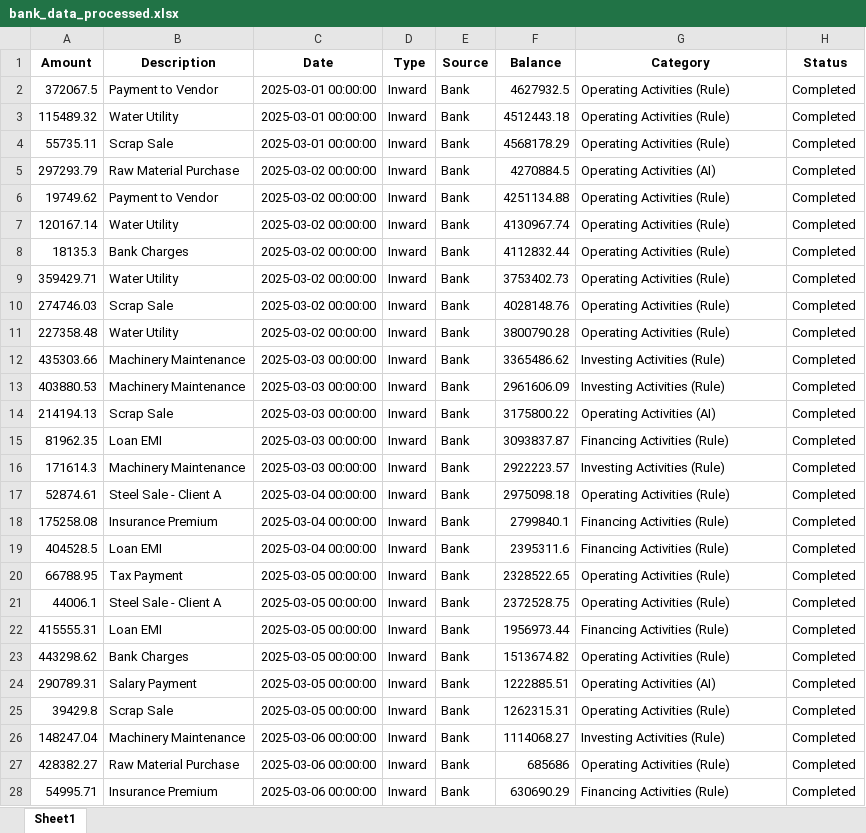
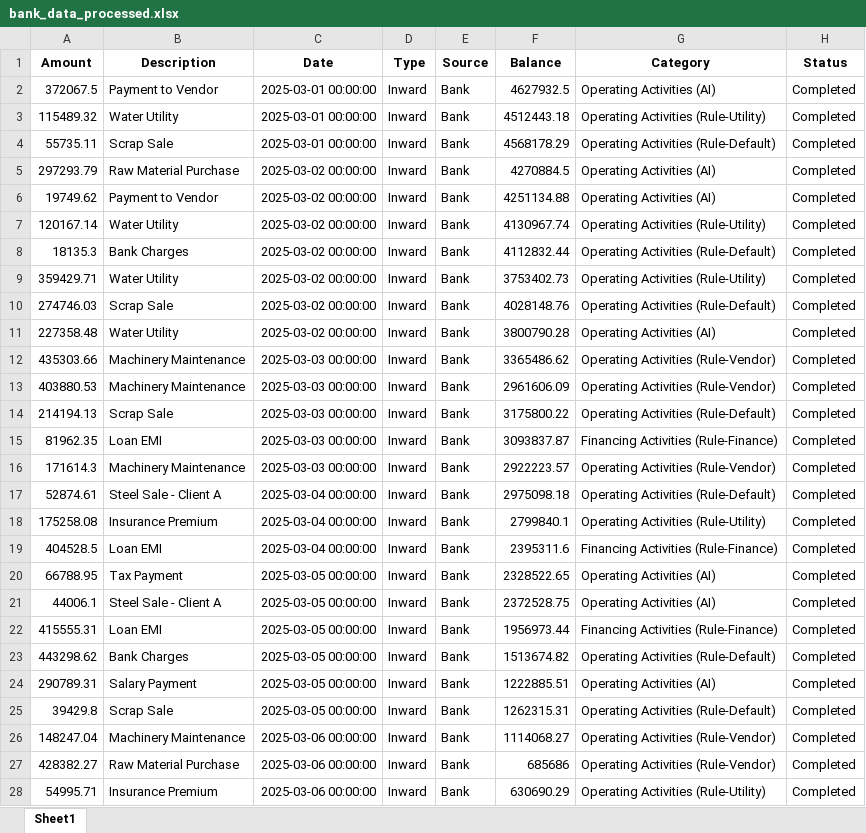
Before and after one commit to Akanksha22762/CASHFLOW-SAP, an Excel workbook: data/bank_data_processed.xlsx, sheet Sheet1, drawn as a sheet; only a part is shown; values as stored, in another font and other column widths than the file's, no borders; the diff covers the shown part only; the diff names each change by its address in the sheet, - before the commit and + after, or states it on an @@ line.

```diff
--- a/data/bank_data_processed.xlsx (sheet Sheet1)
+++ b/data/bank_data_processed.xlsx (sheet Sheet1)
-G2 (Category): Operating Activities (Rule)
+G2 (Category): Operating Activities (AI)
-G3 (Category): Operating Activities (Rule)
+G3 (Category): Operating Activities (Rule-Utility)
-G4 (Category): Operating Activities (Rule)
+G4 (Category): Operating Activities (Rule-Default)
-G6 (Category): Operating Activities (Rule)
+G6 (Category): Operating Activities (AI)
-G7 (Category): Operating Activities (Rule)
+G7 (Category): Operating Activities (Rule-Utility)
-G8 (Category): Operating Activities (Rule)
+G8 (Category): Operating Activities (Rule-Default)
-G9 (Category): Operating Activities (Rule)
+G9 (Category): Operating Activities (Rule-Utility)
-G10 (Category): Operating Activities (Rule)
+G10 (Category): Operating Activities (Rule-Default)
-G11 (Category): Operating Activities (Rule)
+G11 (Category): Operating Activities (AI)
-G12:G13 (Category): Investing Activities (Rule)
+G12:G13 (Category): Operating Activities (Rule-Vendor)
-G14 (Category): Operating Activities (AI)
+G14 (Category): Operating Activities (Rule-Default)
-G15 (Category): Financing Activities (Rule)
+G15 (Category): Financing Activities (Rule-Finance)
-G16 (Category): Investing Activities (Rule)
+G16 (Category): Operating Activities (Rule-Vendor)
-G17 (Category): Operating Activities (Rule)
+G17 (Category): Operating Activities (Rule-Default)
-G18 (Category): Financing Activities (Rule)
+G18 (Category): Operating Activities (Rule-Utility)
-G19 (Category): Financing Activities (Rule)
+G19 (Category): Financing Activities (Rule-Finance)
-G20:G21 (Category): Operating Activities (Rule)
+G20:G21 (Category): Operating Activities (AI)
-G22 (Category): Financing Activities (Rule)
+G22 (Category): Financing Activities (Rule-Finance)
-G23 (Category): Operating Activities (Rule)
+G23 (Category): Operating Activities (Rule-Default)
-G25 (Category): Operating Activities (Rule)
+G25 (Category): Operating Activities (Rule-Default)
-G26 (Category): Investing Activities (Rule)
+G26 (Category): Operating Activities (Rule-Vendor)
-G27 (Category): Operating Activities (Rule)
+G27 (Category): Operating Activities (Rule-Vendor)
-G28 (Category): Financing Activities (Rule)
+G28 (Category): Operating Activities (Rule-Utility)
```
Also changed, not shown: 13 added rows, 13 removed rows and 431 edited cells elsewhere in this sheet, data/sap_data_processed.xlsx, steel_plant_master_data.xlsx, 2 other files.
